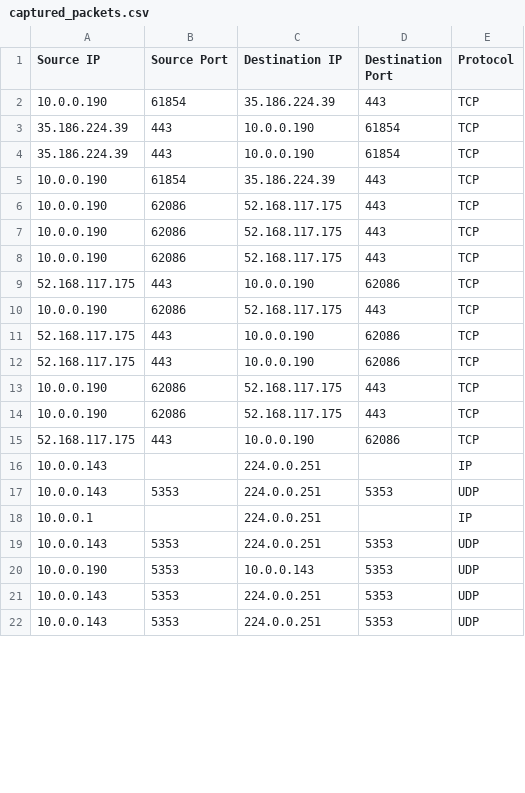
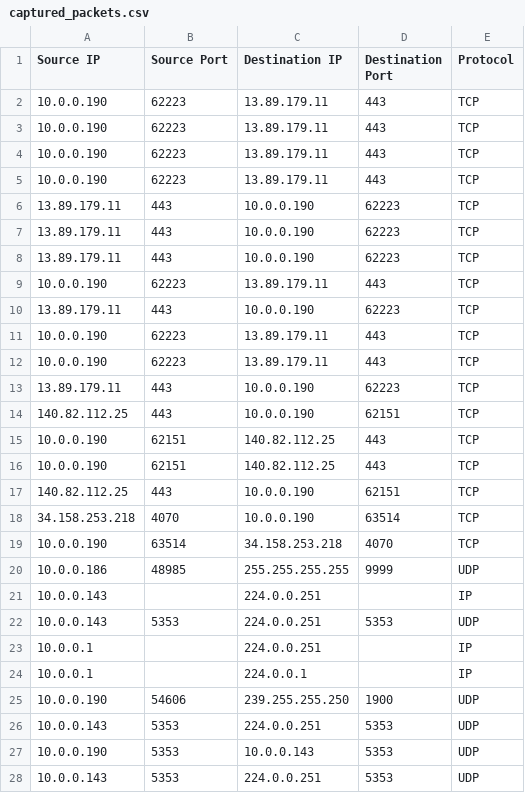
Before and after one commit to Bunix25/4.-Network-Traffic-Analyzer, a CSV file: captured_packets.csv, drawn as a sheet; only a part is shown; the diff covers the shown part only.

```diff
--- a/captured_packets.csv
+++ b/captured_packets.csv
@@ -1,16 +1,21 @@
 Source IP,Source Port,Destination IP,Destination Port,Protocol
-10.0.0.190,61854,35.186.224.39,443,TCP
-35.186.224.39,443,10.0.0.190,61854,TCP
-35.186.224.39,443,10.0.0.190,61854,TCP
-10.0.0.190,61854,35.186.224.39,443,TCP
-10.0.0.190,62086,52.168.117.175,443,TCP
-10.0.0.190,62086,52.168.117.175,443,TCP
-10.0.0.190,62086,52.168.117.175,443,TCP
-52.168.117.175,443,10.0.0.190,62086,TCP
-10.0.0.190,62086,52.168.117.175,443,TCP
-52.168.117.175,443,10.0.0.190,62086,TCP
-52.168.117.175,443,10.0.0.190,62086,TCP
-10.0.0.190,62086,52.168.117.175,443,TCP
-10.0.0.190,62086,52.168.117.175,443,TCP
-52.168.117.175,443,10.0.0.190,62086,TCP
+10.0.0.190,62223,13.89.179.11,443,TCP
+10.0.0.190,62223,13.89.179.11,443,TCP
+10.0.0.190,62223,13.89.179.11,443,TCP
+10.0.0.190,62223,13.89.179.11,443,TCP
+13.89.179.11,443,10.0.0.190,62223,TCP
+13.89.179.11,443,10.0.0.190,62223,TCP
+13.89.179.11,443,10.0.0.190,62223,TCP
+10.0.0.190,62223,13.89.179.11,443,TCP
+13.89.179.11,443,10.0.0.190,62223,TCP
+10.0.0.190,62223,13.89.179.11,443,TCP
+10.0.0.190,62223,13.89.179.11,443,TCP
+13.89.179.11,443,10.0.0.190,62223,TCP
+140.82.112.25,443,10.0.0.190,62151,TCP
+10.0.0.190,62151,140.82.112.25,443,TCP
+10.0.0.190,62151,140.82.112.25,443,TCP
+140.82.112.25,443,10.0.0.190,62151,TCP
+34.158.253.218,4070,10.0.0.190,63514,TCP
+10.0.0.190,63514,34.158.253.218,4070,TCP
+10.0.0.186,48985,255.255.255.255,9999,UDP
 10.0.0.143,,224.0.0.251,,IP
@@ -18,2 +23,4 @@ Source IP,Source Port,Destination IP,Destination Port,Protocol
 10.0.0.1,,224.0.0.251,,IP
+10.0.0.1,,224.0.0.1,,IP
+10.0.0.190,54606,239.255.255.250,1900,UDP
 10.0.0.143,5353,224.0.0.251,5353,UDP
@@ -21,2 +28 @@ Source IP,Source Port,Destination IP,Destination Port,Protocol
 10.0.0.143,5353,224.0.0.251,5353,UDP
-10.0.0.143,5353,224.0.0.251,5353,UDP
```
Also changed, not shown: 8 removed rows and 4 edited cells elsewhere in this file, 3 other files.
